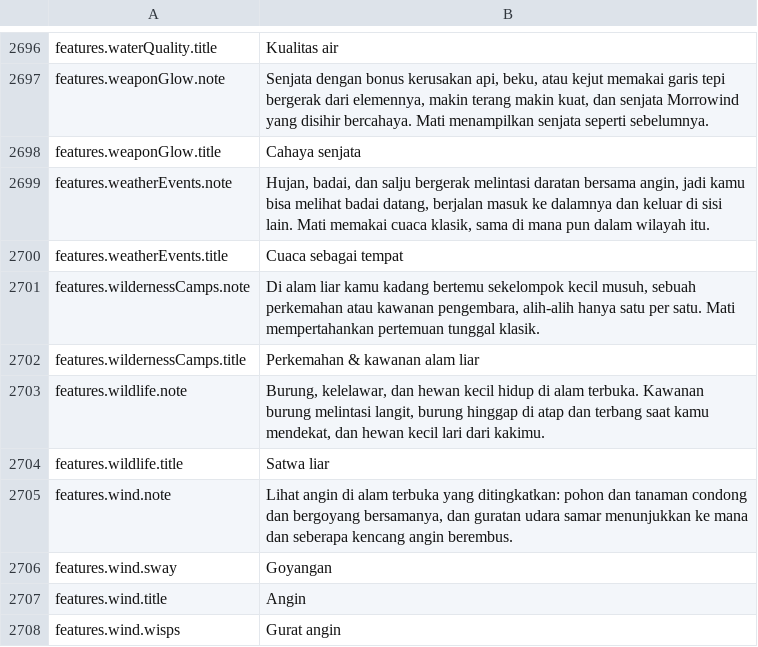
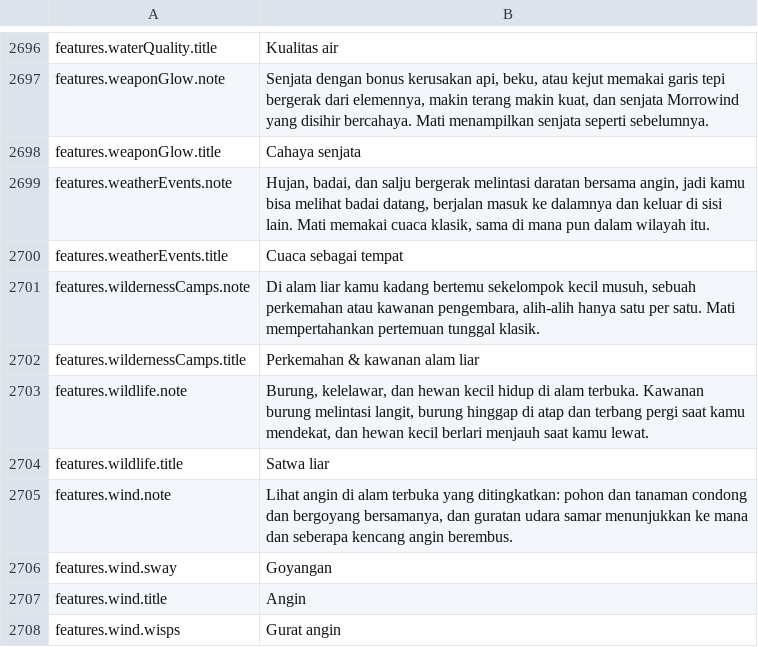
Before and after one commit to Lattymoy/daggerfall-js-source, a CSV file: locales/id/Port_Strings.csv, drawn as a sheet; only a part is shown, gaps mark what is left out.

```diff
--- a/locales/id/Port_Strings.csv
+++ b/locales/id/Port_Strings.csv
@@ -2702,3 +2702,3 @@ features.wildernessCamps.note,"Di alam liar kamu kadang bertemu sekelompok kecil
 features.wildernessCamps.title,"Perkemahan & kawanan alam liar"
-features.wildlife.note,"Burung, kelelawar, dan hewan kecil hidup di alam terbuka. Kawanan burung melintasi langit, burung hinggap di atap dan terbang saat kamu mendekat, dan hewan kecil lari dari kakimu."
+features.wildlife.note,"Burung, kelelawar, dan hewan kecil hidup di alam terbuka. Kawanan burung melintasi langit, burung hinggap di atap dan terbang pergi saat kamu mendekat, dan hewan kecil berlari menjauh saat kamu lewat."
 features.wildlife.title,"Satwa liar"
```
Also changed, not shown: locales/da/Port_Strings.csv, locales/es/Port_Strings.csv, 43 other files.
